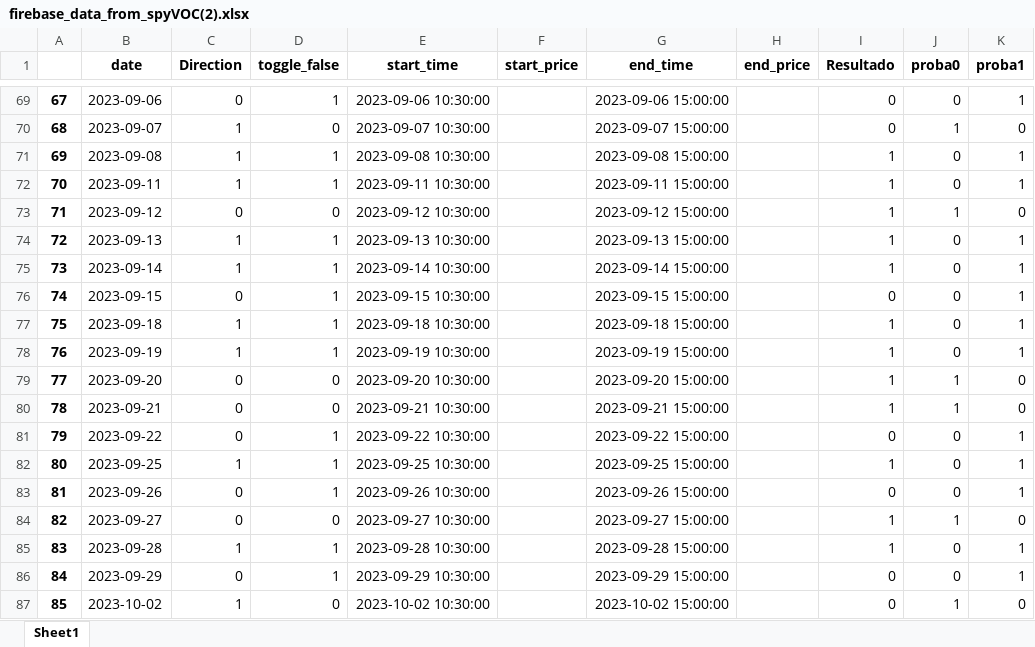
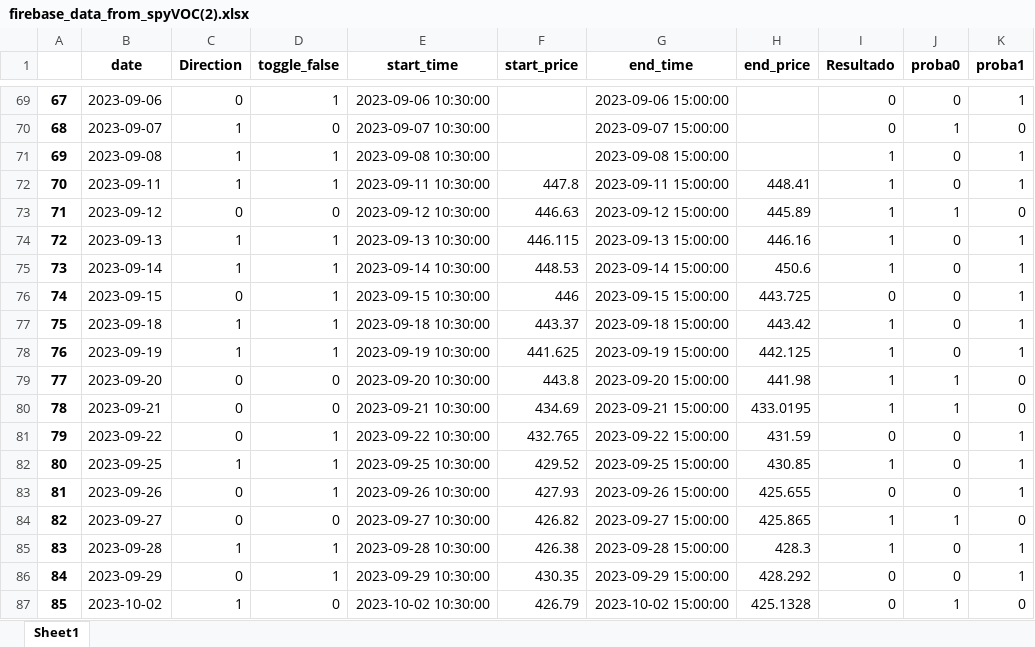
Before and after one commit to santiagogiraldo09/Arkad, an Excel workbook: firebase_data_from_spyVOC(2).xlsx, sheet Sheet1, drawn as a sheet; only a part is shown, gaps mark what is left out; values as stored, in another font and other column widths than the file's, no borders; the diff covers the shown part only; the diff names each change by its address in the sheet, - before the commit and + after, or states it on an @@ line.

Commit message:
Update firebase_data_from_spyVOC(2).xlsx

```diff
--- a/firebase_data_from_spyVOC(2).xlsx (sheet Sheet1)
+++ b/firebase_data_from_spyVOC(2).xlsx (sheet Sheet1)
-F72 (start_price): (empty)
+F72 (start_price): 447.8
-H72 (end_price): (empty)
+H72 (end_price): 448.41
-F73 (start_price): (empty)
+F73 (start_price): 446.63
-H73 (end_price): (empty)
+H73 (end_price): 445.89
-F74 (start_price): (empty)
+F74 (start_price): 446.115
-H74 (end_price): (empty)
+H74 (end_price): 446.16
-F75 (start_price): (empty)
+F75 (start_price): 448.53
-H75 (end_price): (empty)
+H75 (end_price): 450.6
-F76 (start_price): (empty)
+F76 (start_price): 446
-H76 (end_price): (empty)
+H76 (end_price): 443.725
-F77 (start_price): (empty)
+F77 (start_price): 443.37
-H77 (end_price): (empty)
+H77 (end_price): 443.42
-F78 (start_price): (empty)
+F78 (start_price): 441.625
-H78 (end_price): (empty)
+H78 (end_price): 442.125
-F79 (start_price): (empty)
+F79 (start_price): 443.8
-H79 (end_price): (empty)
+H79 (end_price): 441.98
-F80 (start_price): (empty)
+F80 (start_price): 434.69
-H80 (end_price): (empty)
+H80 (end_price): 433.0195
-F81 (start_price): (empty)
+F81 (start_price): 432.765
-H81 (end_price): (empty)
+H81 (end_price): 431.59
-F82 (start_price): (empty)
+F82 (start_price): 429.52
-H82 (end_price): (empty)
+H82 (end_price): 430.85
-F83 (start_price): (empty)
+F83 (start_price): 427.93
-H83 (end_price): (empty)
+H83 (end_price): 425.655
-F84 (start_price): (empty)
+F84 (start_price): 426.82
-H84 (end_price): (empty)
+H84 (end_price): 425.865
-F85 (start_price): (empty)
+F85 (start_price): 426.38
-H85 (end_price): (empty)
+H85 (end_price): 428.3
-F86 (start_price): (empty)
+F86 (start_price): 430.35
-H86 (end_price): (empty)
+H86 (end_price): 428.292
-F87 (start_price): (empty)
+F87 (start_price): 426.79
-H87 (end_price): (empty)
+H87 (end_price): 425.1328
```
Also changed, not shown: 938 edited cells and cell formats elsewhere in this sheet.
